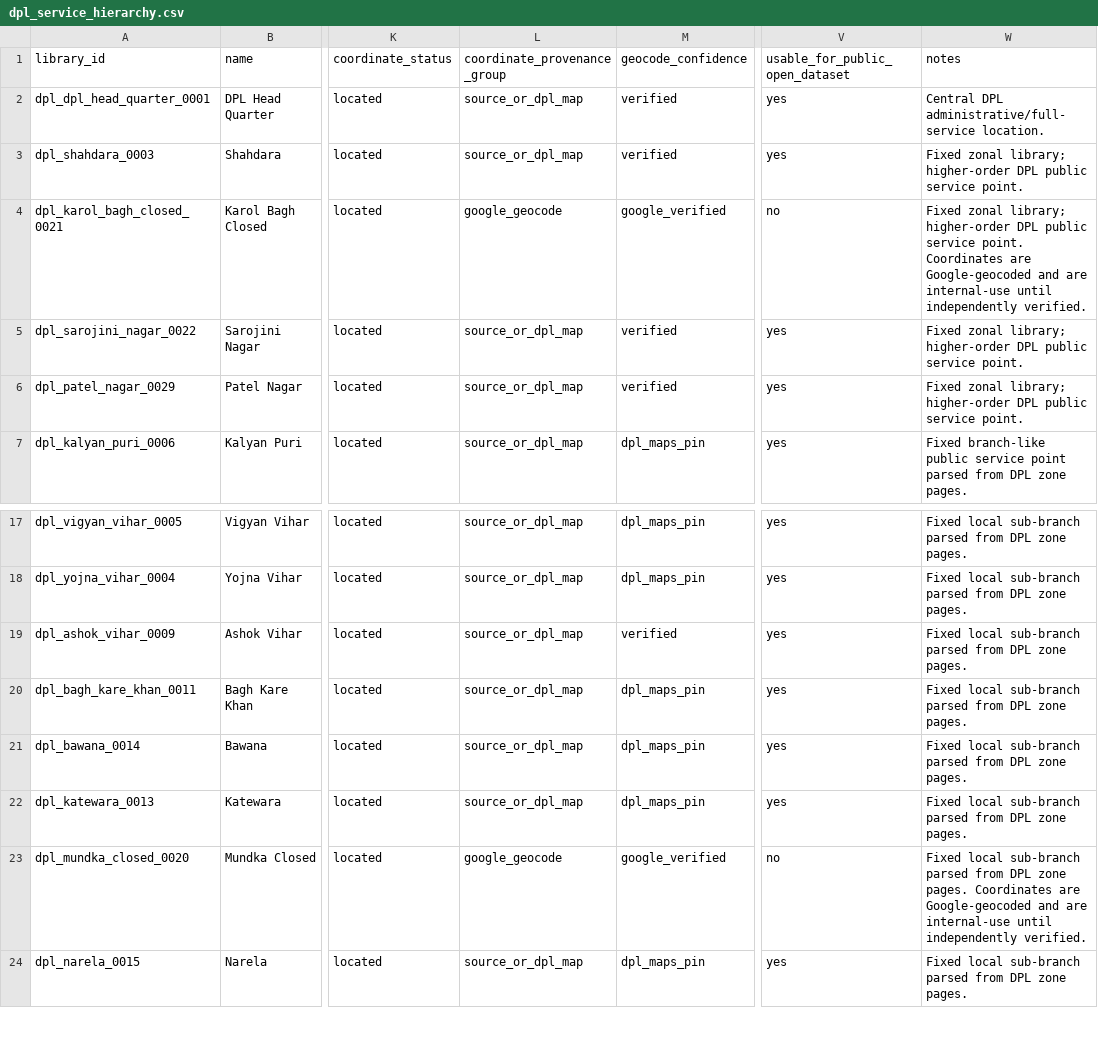
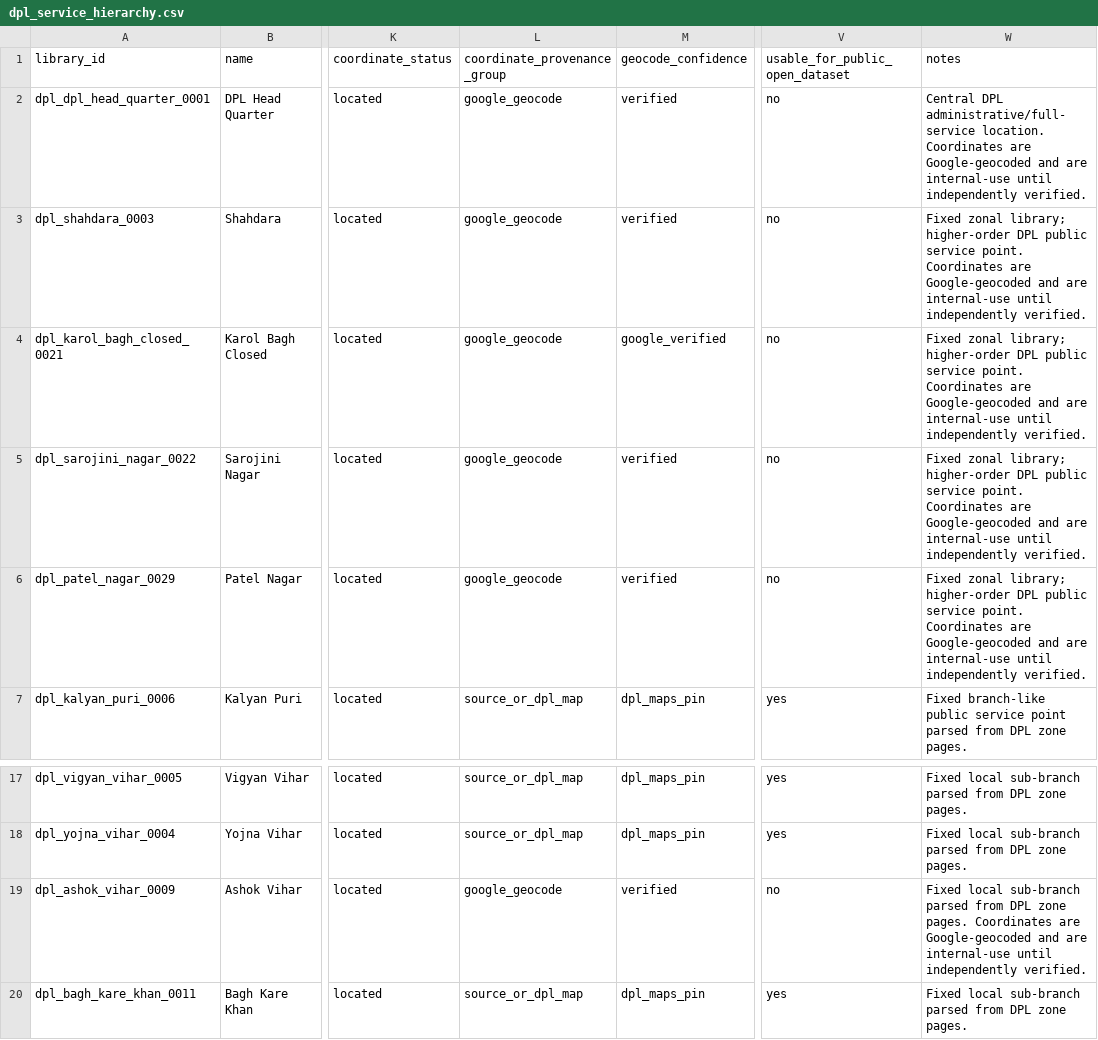
Before and after one commit to CommonerLLP/sevent4, a CSV file: data/cities/delhi/derived/library_access/dpl_service_hierarchy.csv, drawn as a sheet; only a part is shown, gaps mark what is left out; the shorter side is filled out with more unchanged rows; the diff names each change by its address in the sheet, - before the commit and + after, or states it on an @@ line.

```diff
--- a/data/cities/delhi/derived/library_access/dpl_service_hierarchy.csv
+++ b/data/cities/delhi/derived/library_access/dpl_service_hierarchy.csv
-L2:L3 (coordinate_provenance_group): source_or_dpl_map
+L2:L3 (coordinate_provenance_group): google_geocode
-V2:V3 (usable_for_public_open_dataset): yes
+V2:V3 (usable_for_public_open_dataset): no
-W2 (notes): …administrative/full-service location.
+W2 (notes): …administrative/full-service location. Coordinates are Google-geocoded and are internal-use until independently verified.
-W3 (notes): …service point.
+W3 (notes): …service point. Coordinates are Google-geocoded and are internal-use until independently verified.
-L5:L6 (coordinate_provenance_group): source_or_dpl_map
+L5:L6 (coordinate_provenance_group): google_geocode
-V5:V6 (usable_for_public_open_dataset): yes
+V5:V6 (usable_for_public_open_dataset): no
-W5:W6 (notes): …service point.
+W5:W6 (notes): …service point. Coordinates are Google-geocoded and are internal-use until independently verified.
-L19 (coordinate_provenance_group): source_or_dpl_map
+L19 (coordinate_provenance_group): google_geocode
-V19 (usable_for_public_open_dataset): yes
+V19 (usable_for_public_open_dataset): no
-W19 (notes): …zone pages.
+W19 (notes): …zone pages. Coordinates are Google-geocoded and are internal-use until independently verified.
```
Also changed, not shown: data/cities/delhi/derived/library_access/dpl_service_hierarchy_summary.csv, 9 other files.
